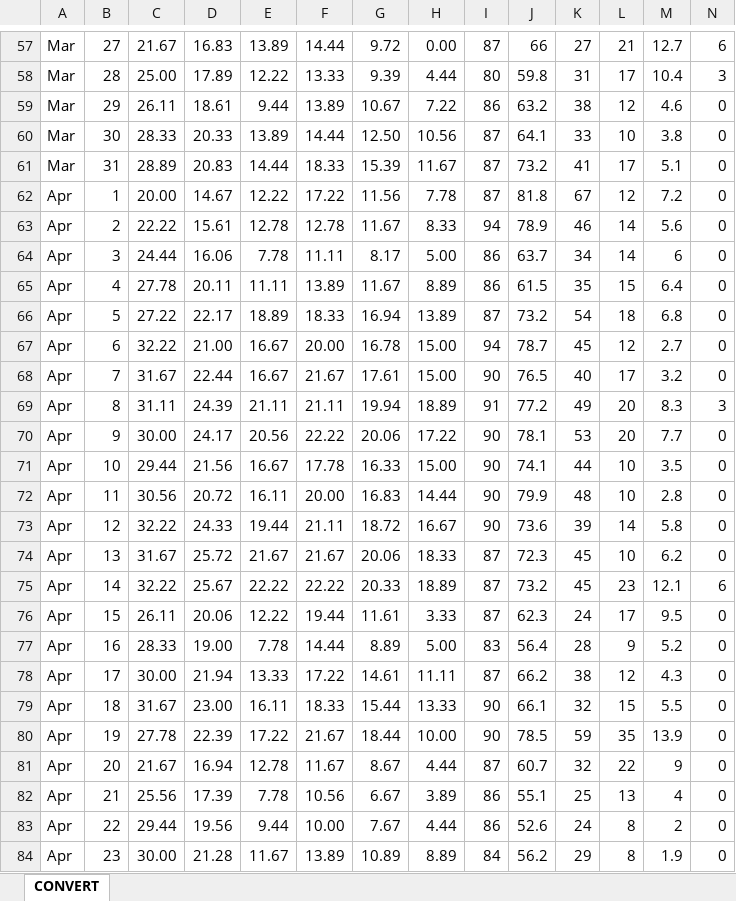
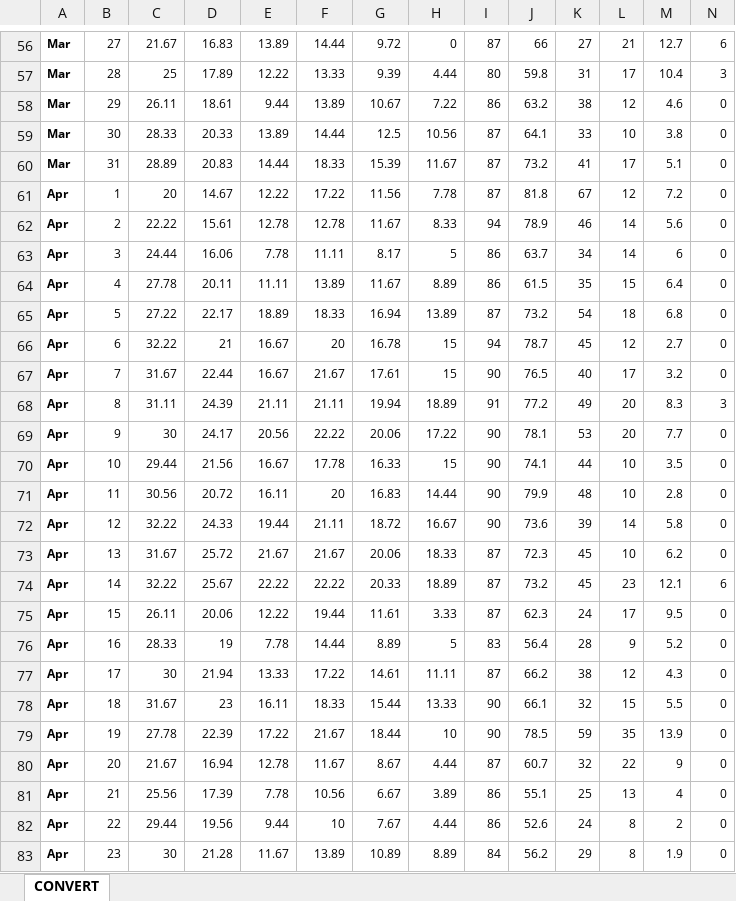
Before and after one commit to YueLiuUFPU/DS4B_Project_EBluebird_ConstrucNoise, an Excel workbook: DSB_Project/Data/Ambient_Temp.xlsx, sheet CONVERT, drawn as a sheet; only a part is shown, gaps mark what is left out; values as stored, in another font and other column widths than the file's, no borders; addresses are those after the commit; the diff covers the shown part only; the diff names each change by its address in the sheet, - before the commit and + after, or states it on an @@ line.

```diff
--- a/DSB_Project/Data/Ambient_Temp.xlsx (sheet CONVERT)
+++ b/DSB_Project/Data/Ambient_Temp.xlsx (sheet CONVERT)
@@ A56:N83 text size: smaller @@
-A56:A83 bold: off
+A56:A83 bold: on
-H56: 0.00
+H56: 0
-C57: 25.00
+C57: 25
-G59: 12.50
+G59: 12.5
-C61: 20.00
+C61: 20
-H63: 5.00
+H63: 5
-D66: 21.00
+D66: 21
-F66: 20.00
+F66: 20
-H66:H67: 15.00
+H66:H67: 15
-C69: 30.00
+C69: 30
-H70: 15.00
+H70: 15
-F71: 20.00
+F71: 20
-D76: 19.00
+D76: 19
-H76: 5.00
+H76: 5
-C77: 30.00
+C77: 30
-D78: 23.00
+D78: 23
-H79: 10.00
+H79: 10
-F82: 10.00
+F82: 10
-C83: 30.00
+C83: 30
```
Also changed, not shown: 1 added row, 2 removed rows, 109 edited cells and cell formats elsewhere in this sheet, DSB_Project/Data/ReproductionOutcome.xlsx, 12 other files.
